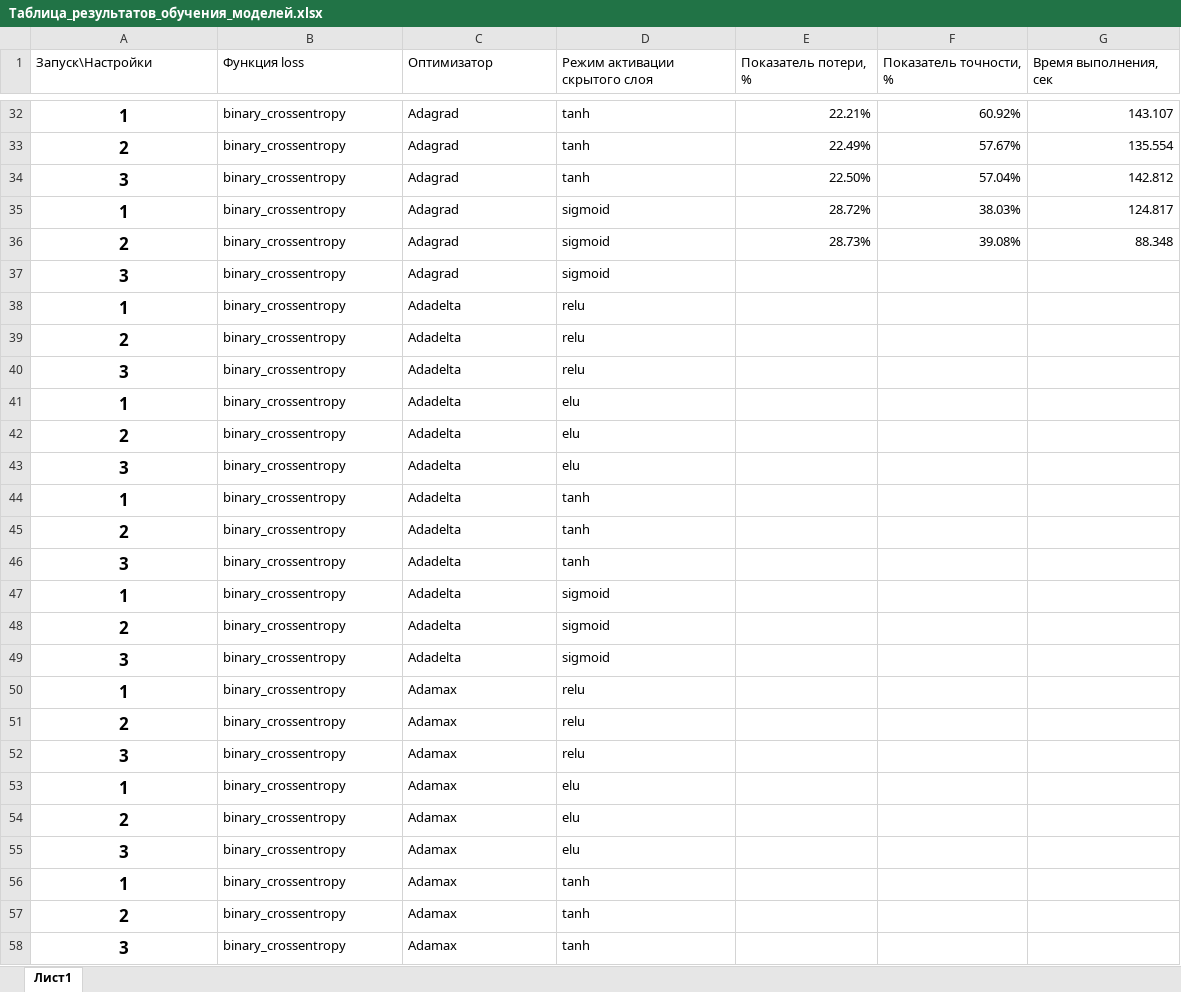
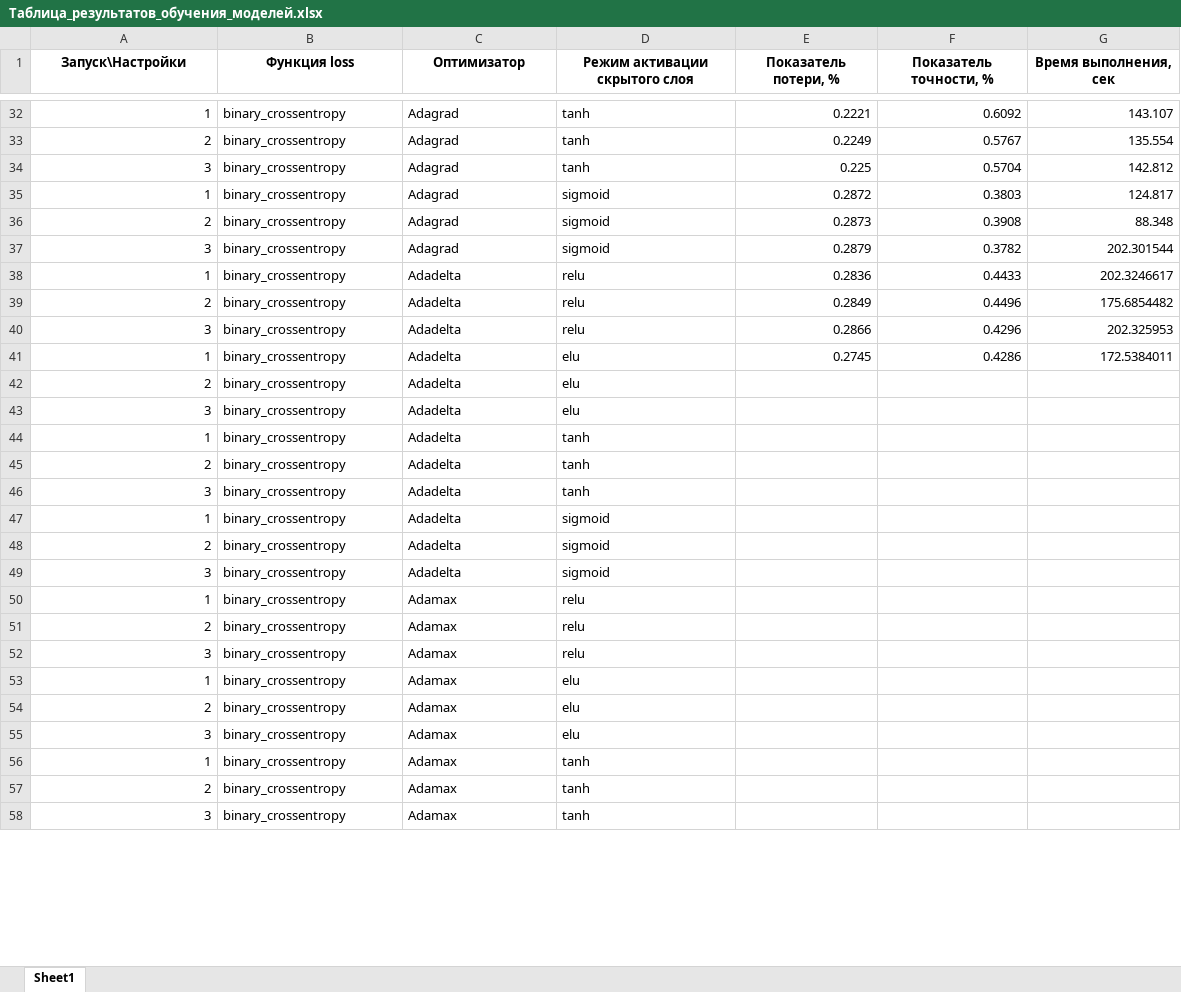
Before and after one commit to XZSt4nce/temp, an Excel workbook: Таблица_результатов_обучения_моделей.xlsx, sheet Sheet1, drawn as a sheet; only a part is shown, gaps mark what is left out; values as stored, in another font and other column widths than the file's, no borders; the diff covers the shown part only; the diff names each change by its address in the sheet, - before the commit and + after, or states it on an @@ line.

```diff
--- a/Таблица_результатов_обучения_моделей.xlsx (sheet Sheet1)
+++ b/Таблица_результатов_обучения_моделей.xlsx (sheet Sheet1)
-sheet tab: Лист1
+sheet tab: Sheet1
@@ A1:G1 bold: off → on, alignment: left → center @@
@@ A32:A58 bold: on → off, text size: smaller, alignment: center → right @@
-E32 (Показатель потери, %): 22.21%
+E32 (Показатель потери, %): 0.2221
-F32 (Показатель точности, %): 60.92%
+F32 (Показатель точности, %): 0.6092
-E33 (Показатель потери, %): 22.49%
+E33 (Показатель потери, %): 0.2249
-F33 (Показатель точности, %): 57.67%
+F33 (Показатель точности, %): 0.5767
-E34 (Показатель потери, %): 22.50%
+E34 (Показатель потери, %): 0.225
-F34 (Показатель точности, %): 57.04%
+F34 (Показатель точности, %): 0.5704
-E35 (Показатель потери, %): 28.72%
+E35 (Показатель потери, %): 0.2872
-F35 (Показатель точности, %): 38.03%
+F35 (Показатель точности, %): 0.3803
-E36 (Показатель потери, %): 28.73%
+E36 (Показатель потери, %): 0.2873
-F36 (Показатель точности, %): 39.08%
+F36 (Показатель точности, %): 0.3908
-E37 (Показатель потери, %): (empty)
+E37 (Показатель потери, %): 0.2879
-F37 (Показатель точности, %): (empty)
+F37 (Показатель точности, %): 0.3782
-G37 (Время выполнения, сек): (empty)
+G37 (Время выполнения, сек): 202.301544
-E38 (Показатель потери, %): (empty)
+E38 (Показатель потери, %): 0.2836
-F38 (Показатель точности, %): (empty)
+F38 (Показатель точности, %): 0.4433
-G38 (Время выполнения, сек): (empty)
+G38 (Время выполнения, сек): 202.3246617
-E39 (Показатель потери, %): (empty)
+E39 (Показатель потери, %): 0.2849
-F39 (Показатель точности, %): (empty)
+F39 (Показатель точности, %): 0.4496
-G39 (Время выполнения, сек): (empty)
+G39 (Время выполнения, сек): 175.6854482
-E40 (Показатель потери, %): (empty)
+E40 (Показатель потери, %): 0.2866
-F40 (Показатель точности, %): (empty)
+F40 (Показатель точности, %): 0.4296
-G40 (Время выполнения, сек): (empty)
+G40 (Время выполнения, сек): 202.325953
-E41 (Показатель потери, %): (empty)
+E41 (Показатель потери, %): 0.2745
-F41 (Показатель точности, %): (empty)
+F41 (Показатель точности, %): 0.4286
-G41 (Время выполнения, сек): (empty)
+G41 (Время выполнения, сек): 172.5384011
```
Also changed, not shown: 60 edited cells and cell formats elsewhere in this sheet.
